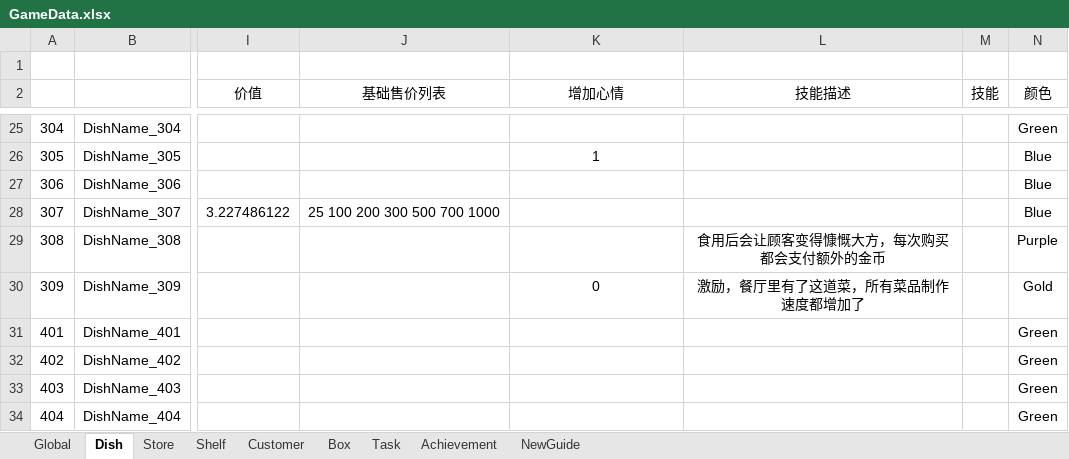
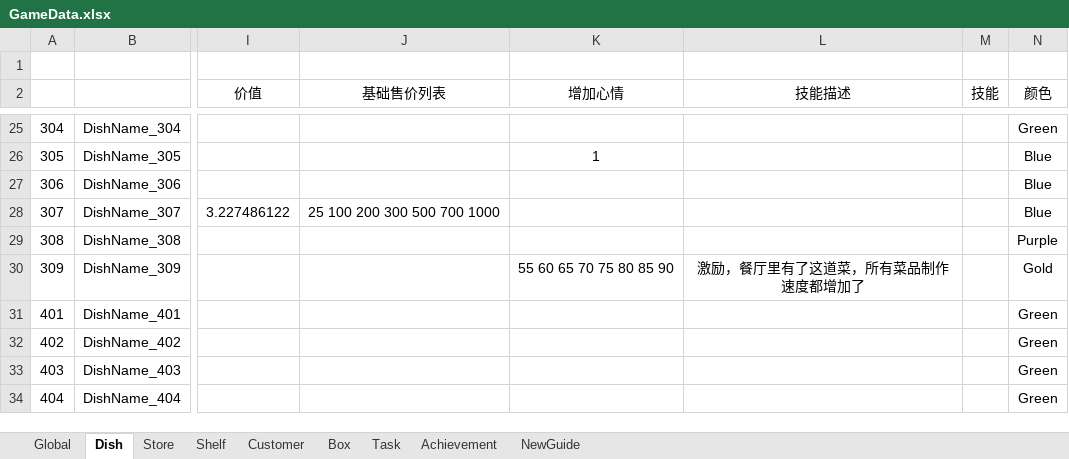
Before and after one commit to Theodore639/Sushi, an Excel workbook: Doc/GameData.xlsx, sheet Dish, drawn as a sheet; only a part is shown, gaps mark what is left out; values as stored, in another font and other column widths than the file's, no borders; conditional formats not drawn; the diff covers the shown part only; the diff names each change by its address in the sheet, - before the commit and + after, or states it on an @@ line.

```diff
--- a/Doc/GameData.xlsx (sheet Dish)
+++ b/Doc/GameData.xlsx (sheet Dish)
-L29 (技能描述): 食用后会让顾客变得慷慨大方，每次购买都会支付额外的金币
+L29 (技能描述): (empty)
-K30 (增加心情): 0
+K30 (增加心情): 55 60 65 70 75 80 85 90
```
Also changed, not shown: 20 edited cells elsewhere in this sheet, sheet Achievement, sheet Global, 21 other files.
